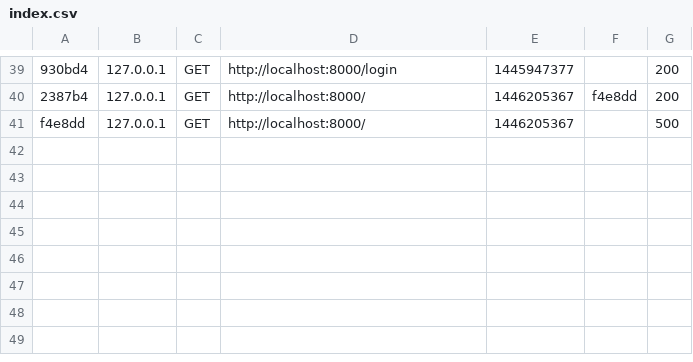
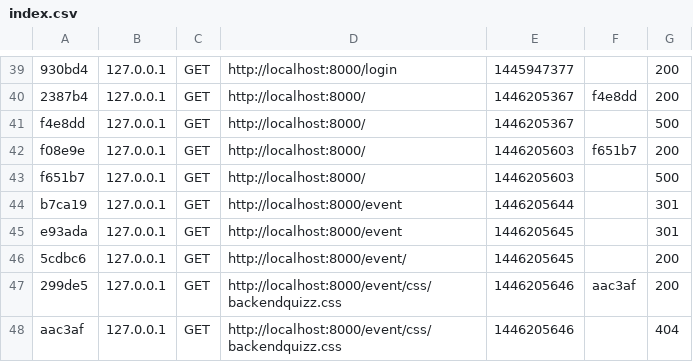
Before and after one commit to salem-k/BR-server, a CSV file: app/cache/dev/profiler/index.csv, drawn as a sheet; only a part is shown, gaps mark what is left out; the diff names each change by its address in the sheet, - before the commit and + after, or states it on an @@ line.

```diff
--- a/app/cache/dev/profiler/index.csv
+++ b/app/cache/dev/profiler/index.csv
+row 42: f08e9e | 127.0.0.1 | GET | http://localhost:8000/ | 1446205603 | f651b7 | 200
+row 43: f651b7 | 127.0.0.1 | GET | http://localhost:8000/ | 1446205603 |  | 500
+row 44: b7ca19 | 127.0.0.1 | GET | http://localhost:8000/event | 1446205644 |  | 301
+row 45: e93ada | 127.0.0.1 | GET | http://localhost:8000/event | 1446205645 |  | 301
+row 46: 5cdbc6 | 127.0.0.1 | GET | http://localhost:8000/event/ | 1446205645 |  | 200
+row 47: 299de5 | 127.0.0.1 | GET | http://localhost:8000/event/css/backendquizz.css | 1446205646 | aac3af | 200
+row 48: aac3af | 127.0.0.1 | GET | http://localhost:8000/event/css/backendquizz.css | 1446205646 |  | 404
```
Also changed, not shown: 26 other files.
